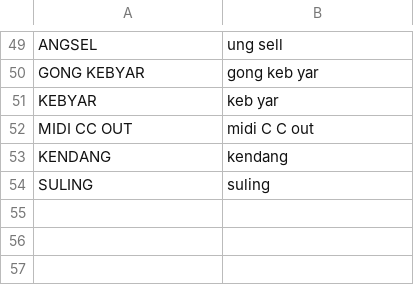
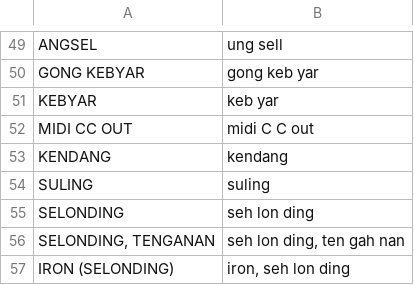
Before and after one commit to MadMooneyham/Ombak, a TSV file: firmware/words.tsv, drawn as a sheet; only a part is shown, gaps mark what is left out; the diff names each change by its address in the sheet, - before the commit and + after, or states it on an @@ line.

```diff
--- a/firmware/words.tsv
+++ b/firmware/words.tsv
+row 55: SELONDING | seh lon ding
+row 56: SELONDING, TENGANAN | seh lon ding, ten gah nan
+row 57: IRON (SELONDING) | iron, seh lon ding
```
Also changed, not shown: 25 other files.
